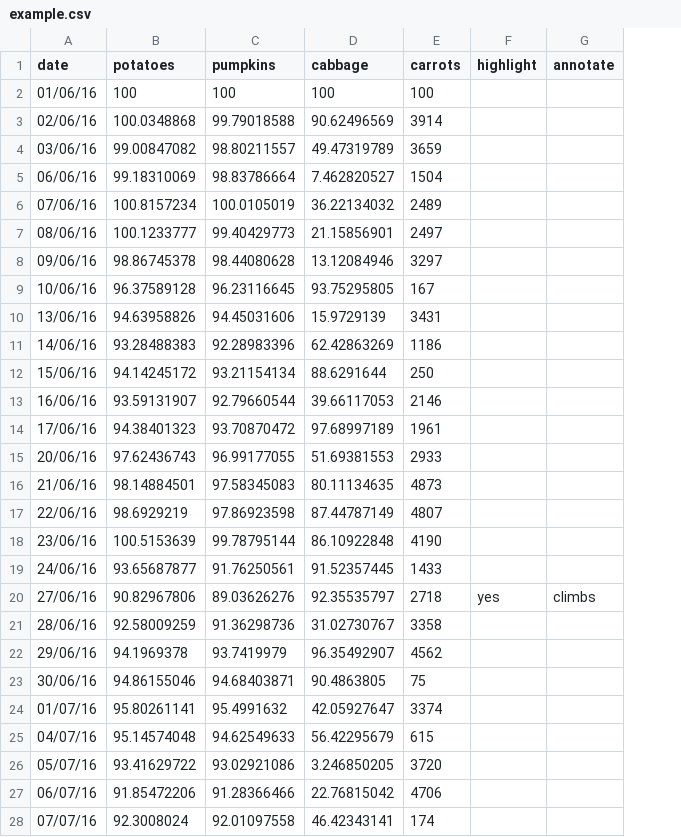
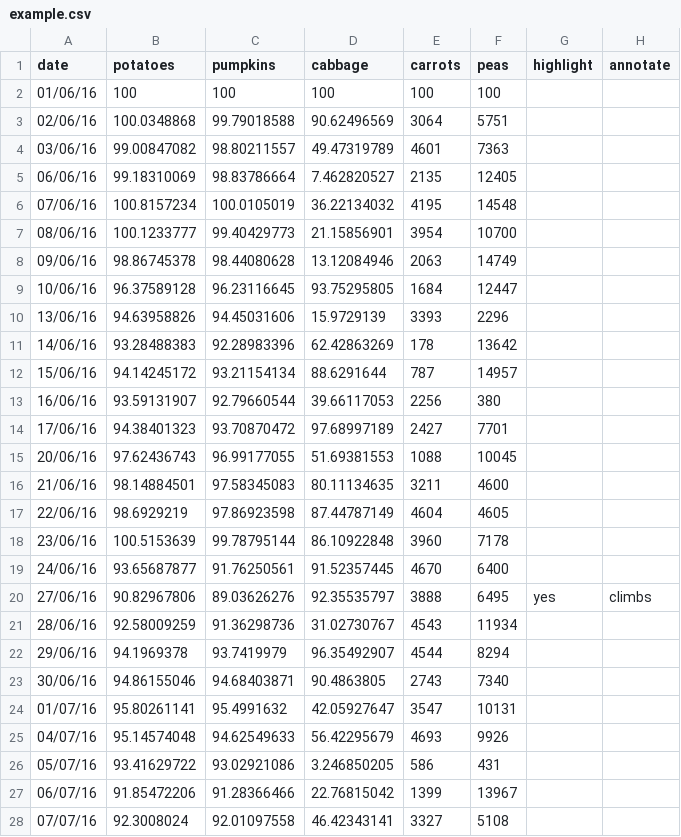
Before and after one commit to ft-interactive/visual-vocabulary, a CSV file: line/example.csv, drawn as a sheet; only a part is shown; the diff covers the shown part only; the diff names each change by its address in the sheet, - before the commit and + after, or states it on an @@ line.

```diff
--- a/line/example.csv
+++ b/line/example.csv
+column F (peas), rows 2-28: 100 | 5751 | 7363 | 12405 | 14548 | 10700 | 14749 | 12447 | 2296 | 13642 | 14957 | 380 | 7701 | 10045 | 4600 | 4605 | 7178 | 6400 | 6495 | 11934 | 8294 | 7340 | 10131 | 9926 | 431 | 13967 | 5108
-E3 (carrots): 3914
+E3 (carrots): 3064
-E4 (carrots): 3659
+E4 (carrots): 4601
-E5 (carrots): 1504
+E5 (carrots): 2135
-E6 (carrots): 2489
+E6 (carrots): 4195
-E7 (carrots): 2497
+E7 (carrots): 3954
-E8 (carrots): 3297
+E8 (carrots): 2063
-E9 (carrots): 167
+E9 (carrots): 1684
-E10 (carrots): 3431
+E10 (carrots): 3393
-E11 (carrots): 1186
+E11 (carrots): 178
-E12 (carrots): 250
+E12 (carrots): 787
-E13 (carrots): 2146
+E13 (carrots): 2256
-E14 (carrots): 1961
+E14 (carrots): 2427
-E15 (carrots): 2933
+E15 (carrots): 1088
-E16 (carrots): 4873
+E16 (carrots): 3211
-E17 (carrots): 4807
+E17 (carrots): 4604
-E18 (carrots): 4190
+E18 (carrots): 3960
-E19 (carrots): 1433
+E19 (carrots): 4670
-E20 (carrots): 2718
+E20 (carrots): 3888
-E21 (carrots): 3358
+E21 (carrots): 4543
-E22 (carrots): 4562
+E22 (carrots): 4544
-E23 (carrots): 75
+E23 (carrots): 2743
-E24 (carrots): 3374
+E24 (carrots): 3547
-E25 (carrots): 615
+E25 (carrots): 4693
-E26 (carrots): 3720
+E26 (carrots): 586
-E27 (carrots): 4706
+E27 (carrots): 1399
-E28 (carrots): 174
+E28 (carrots): 3327
```
Also changed, not shown: 109 edited cells elsewhere in this file, 2 other files.
